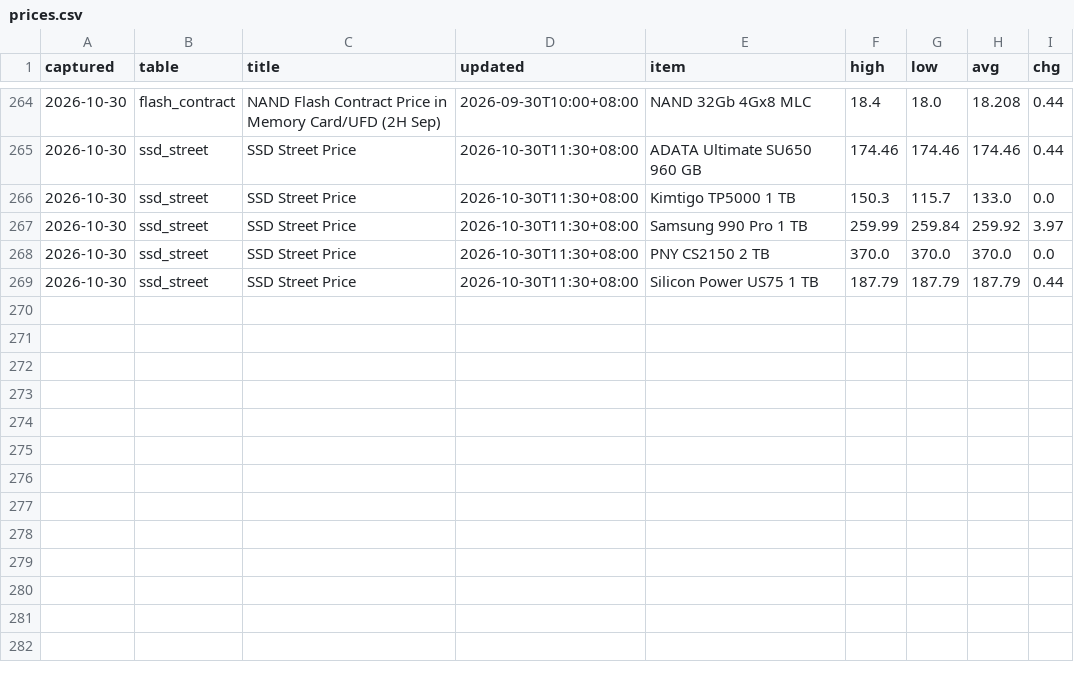
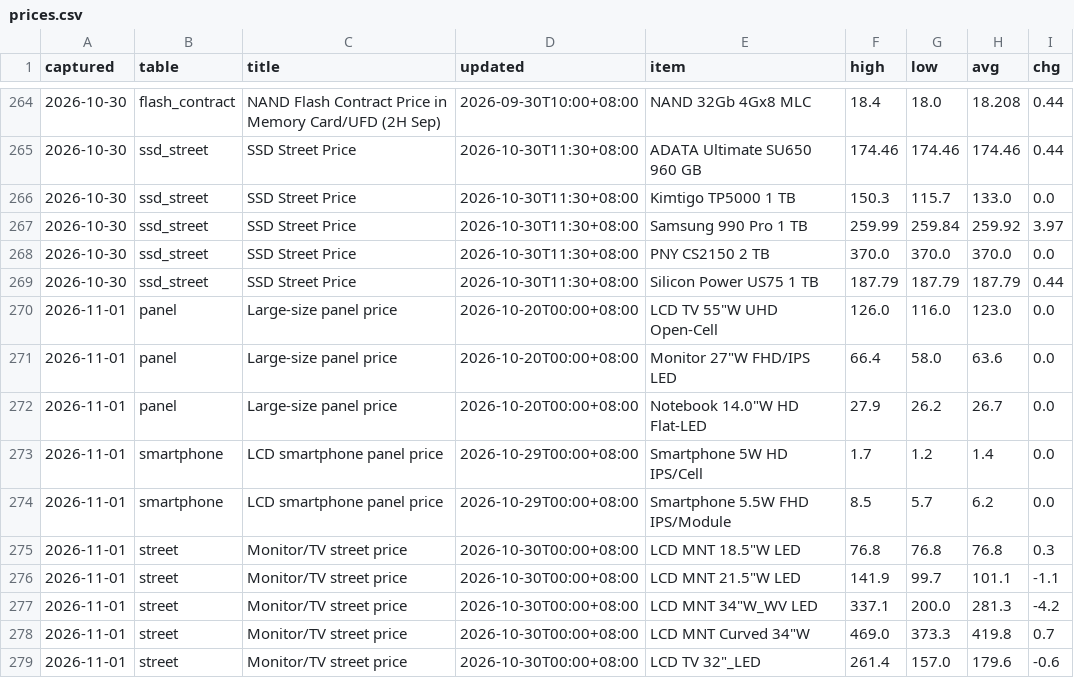
Before and after one commit to gregthomasschuck-cell/memory-price-tracker, a CSV file: data/prices.csv, drawn as a sheet; only a part is shown, gaps mark what is left out.

```diff
--- a/data/prices.csv
+++ b/data/prices.csv
@@ -269 +269,11 @@ captured,table,title,updated,item,high,low,avg,chg
 2026-10-30,ssd_street,SSD Street Price,2026-10-30T11:30+08:00,Silicon Power US75 1 TB,187.79,187.79,187.79,0.44
+2026-11-01,panel,Large-size panel price,2026-10-20T00:00+08:00,"LCD TV 55""W UHD Open-Cell",126.0,116.0,123.0,0.0
+2026-11-01,panel,Large-size panel price,2026-10-20T00:00+08:00,"Monitor 27""W FHD/IPS LED",66.4,58.0,63.6,0.0
+2026-11-01,panel,Large-size panel price,2026-10-20T00:00+08:00,"Notebook 14.0""W HD Flat-LED",27.9,26.2,26.7,0.0
+2026-11-01,smartphone,LCD smartphone panel price,2026-10-29T00:00+08:00,Smartphone 5W HD IPS/Cell,1.7,1.2,1.4,0.0
+2026-11-01,smartphone,LCD smartphone panel price,2026-10-29T00:00+08:00,Smartphone 5.5W FHD IPS/Module,8.5,5.7,6.2,0.0
+2026-11-01,street,Monitor/TV street price,2026-10-30T00:00+08:00,"LCD MNT 18.5""W LED",76.8,76.8,76.8,0.3
+2026-11-01,street,Monitor/TV street price,2026-10-30T00:00+08:00,"LCD MNT 21.5""W LED",141.9,99.7,101.1,-1.1
+2026-11-01,street,Monitor/TV street price,2026-10-30T00:00+08:00,"LCD MNT 34""W_WV LED",337.1,200.0,281.3,-4.2
+2026-11-01,street,Monitor/TV street price,2026-10-30T00:00+08:00,"LCD MNT Curved 34""W",469.0,373.3,419.8,0.7
+2026-11-01,street,Monitor/TV street price,2026-10-30T00:00+08:00,"LCD TV 32""_LED",261.4,157.0,179.6,-0.6
```
Also changed, not shown: 1 other file.
